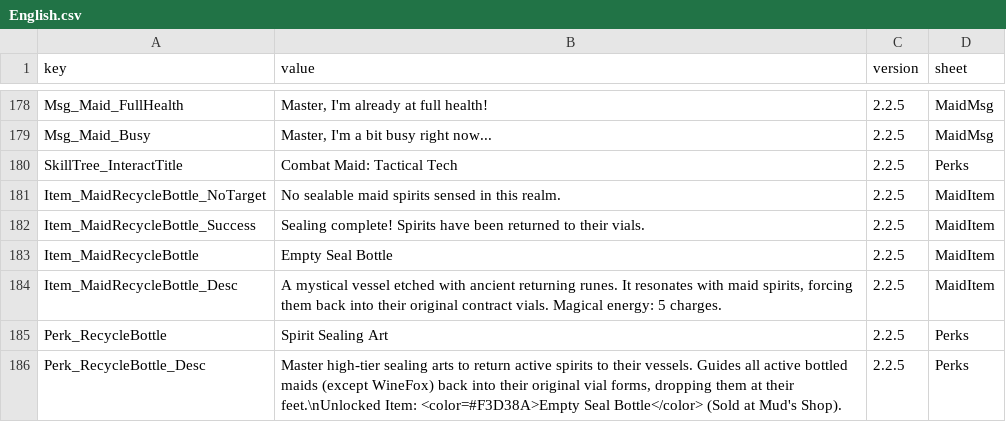
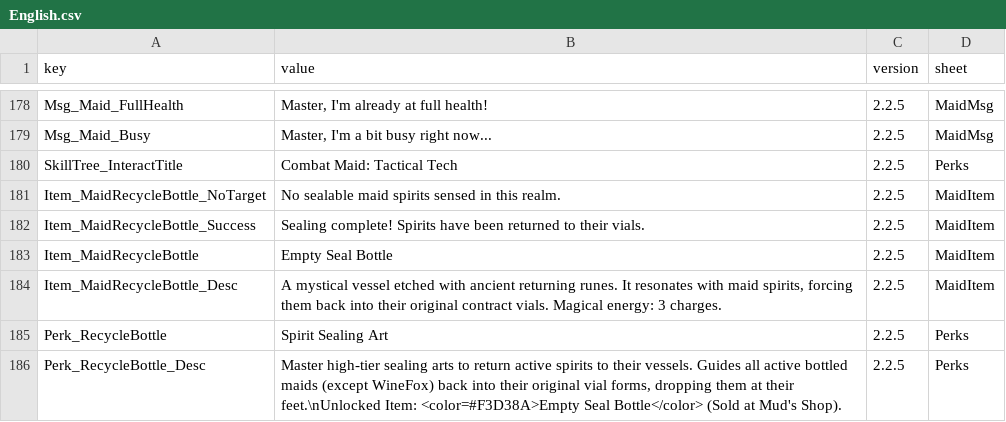
Before and after one commit to LOVEIII486/CombatMaid, a CSV file: Localization/English.csv, drawn as a sheet; only a part is shown, gaps mark what is left out.

```diff
--- a/Localization/English.csv
+++ b/Localization/English.csv
@@ -183,3 +183,3 @@ Item_MaidRecycleBottle_Success,Sealing complete! Spirits have been returned to t
 Item_MaidRecycleBottle,Empty Seal Bottle,2.2.5,MaidItem
-Item_MaidRecycleBottle_Desc,"A mystical vessel etched with ancient returning runes. It resonates with maid spirits, forcing them back into their original contract vials. Magical energy: 5 charges.",2.2.5,MaidItem
+Item_MaidRecycleBottle_Desc,"A mystical vessel etched with ancient returning runes. It resonates with maid spirits, forcing them back into their original contract vials. Magical energy: 3 charges.",2.2.5,MaidItem
 Perk_RecycleBottle,Spirit Sealing Art,2.2.5,Perks
```
Also changed, not shown: Localization/ChineseSimplified.csv, 1 other file.
